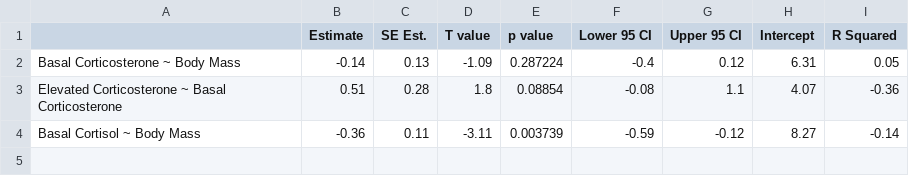
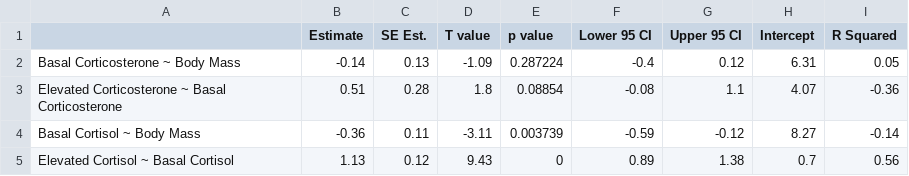
Before and after one commit to kphudson13/Mammal_Stress_2025, a CSV file: Outputs/StatsTab_PGLS.csv, drawn as a sheet; the diff names each change by its address in the sheet, - before the commit and + after, or states it on an @@ line.

```diff
--- a/Outputs/StatsTab_PGLS.csv
+++ b/Outputs/StatsTab_PGLS.csv
+row 5: Elevated Cortisol ~ Basal Cortisol | 1.13 | 0.12 | 9.43 | 0 | 0.89 | 1.38 | 0.7 | 0.56
```
Also changed, not shown: Outputs/StatsTab_Ordinary.csv, 3 other files.
